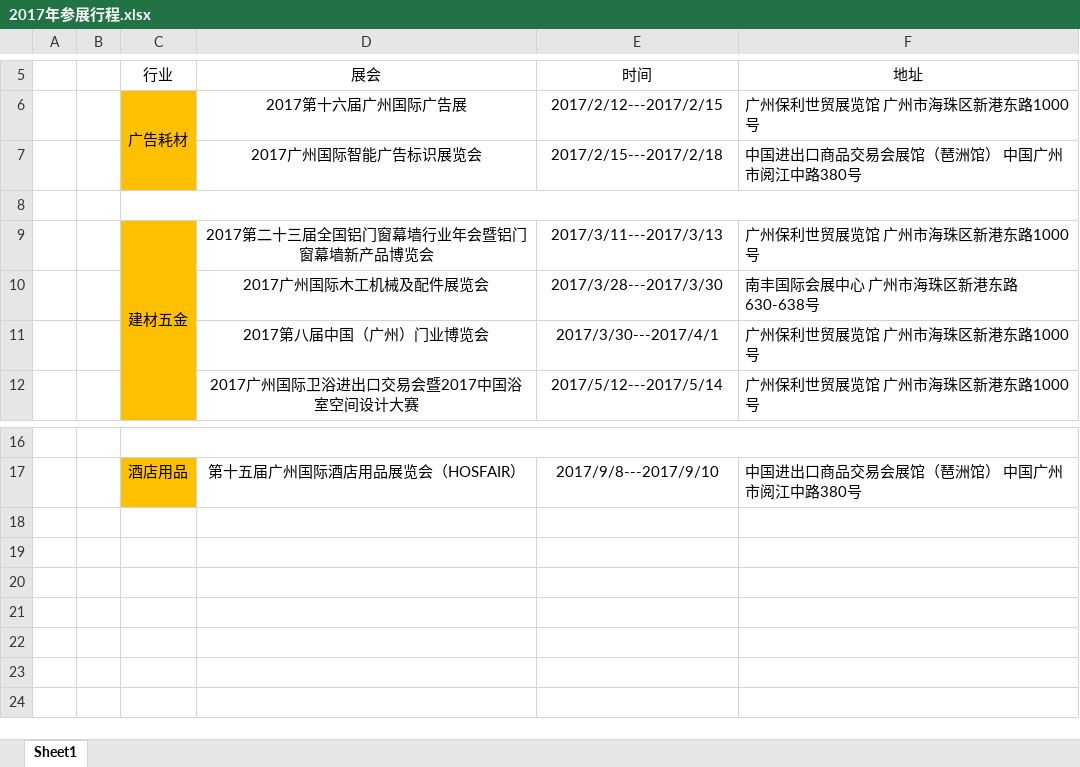
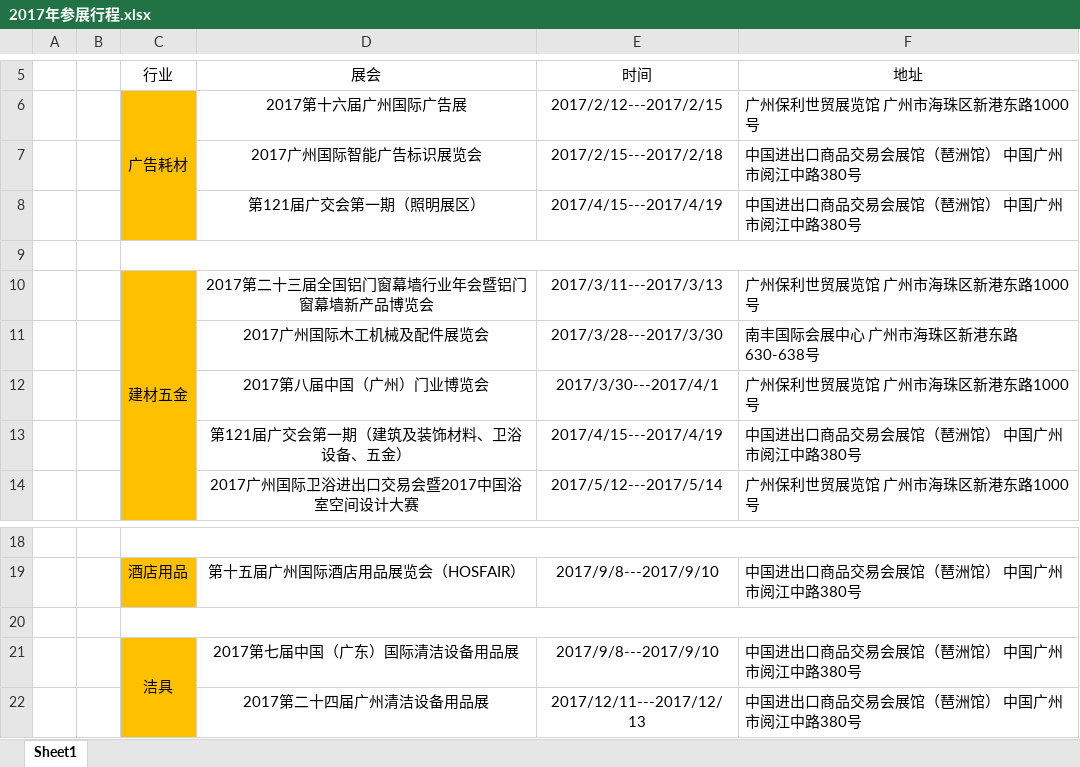
Before and after one commit to Piggsu/Record-2016.9.27-, an Excel workbook: 2017年参展行程.xlsx, sheet Sheet1, drawn as a sheet; only a part is shown, gaps mark what is left out; values as stored, in another font and other column widths than the file's, no borders; the diff names each change by its address in the sheet, - before the commit and + after, or states it on an @@ line.

Commit message:
updated

```diff
--- a/2017年参展行程.xlsx (sheet Sheet1)
+++ b/2017年参展行程.xlsx (sheet Sheet1)
+row 8:  |  |  | 第121届广交会第一期（照明展区） | 2017/4/15---2017/4/19 | 中国进出口商品交易会展馆（琶洲馆） 中国广州市阅江中路380号
+row 13:  |  |  | 第121届广交会第一期（建筑及装饰材料、卫浴设备、五金） | 2017/4/15---2017/4/19 | 中国进出口商品交易会展馆（琶洲馆） 中国广州市阅江中路380号
+row 20: (empty)
+row 21:  |  | 洁具 | 2017第七届中国（广东）国际清洁设备用品展 | 2017/9/8---2017/9/10 | 中国进出口商品交易会展馆（琶洲馆） 中国广州市阅江中路380号
+row 22:  |  |  | 2017第二十四届广州清洁设备用品展 | 2017/12/11---2017/12/13 | 中国进出口商品交易会展馆（琶洲馆） 中国广州市阅江中路380号
```
